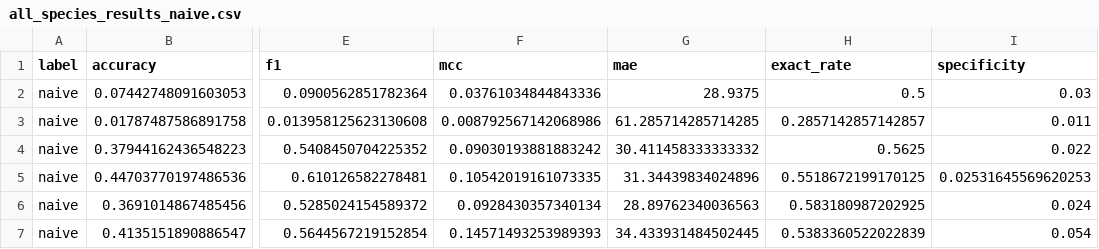
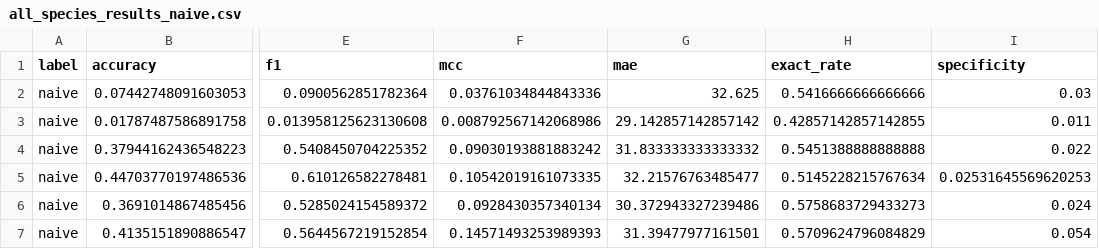
Before and after one commit to arfWildWolf/HMMPWM, a CSV file: all_species_results_naive.csv, drawn as a sheet; only a part is shown, gaps mark what is left out; the diff names each change by its address in the sheet, - before the commit and + after, or states it on an @@ line.

```diff
--- a/all_species_results_naive.csv
+++ b/all_species_results_naive.csv
-G2 (mae): 28.9375
+G2 (mae): 32.625
-H2 (exact_rate): 0.5
+H2 (exact_rate): 0.5416666666666666
-G3 (mae): 61.285714285714285
+G3 (mae): 29.142857142857142
-H3 (exact_rate): 0.2857142857142857
+H3 (exact_rate): 0.42857142857142855
-G4 (mae): 30.411458333333332
+G4 (mae): 31.833333333333332
-H4 (exact_rate): 0.5625
+H4 (exact_rate): 0.5451388888888888
-G5 (mae): 31.34439834024896
+G5 (mae): 32.21576763485477
-H5 (exact_rate): 0.5518672199170125
+H5 (exact_rate): 0.5145228215767634
-G6 (mae): 28.89762340036563
+G6 (mae): 30.372943327239486
-H6 (exact_rate): 0.583180987202925
+H6 (exact_rate): 0.5758683729433273
-G7 (mae): 34.433931484502445
+G7 (mae): 31.39477977161501
-H7 (exact_rate): 0.5383360522022839
+H7 (exact_rate): 0.5709624796084829
```
Also changed, not shown: all_species_results_hmm_stride1.csv, all_species_results_hmm_tokenized.csv, 9 other files.
